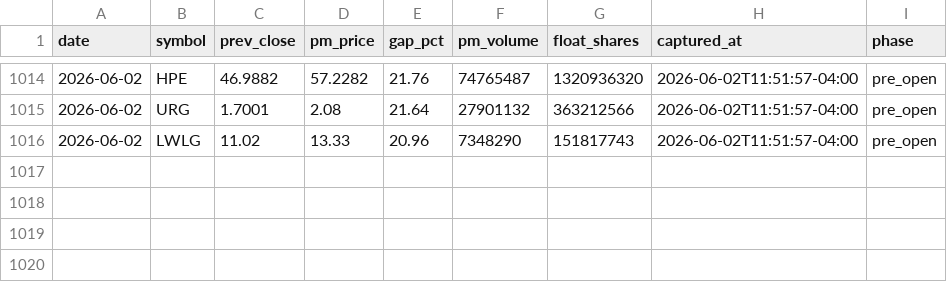
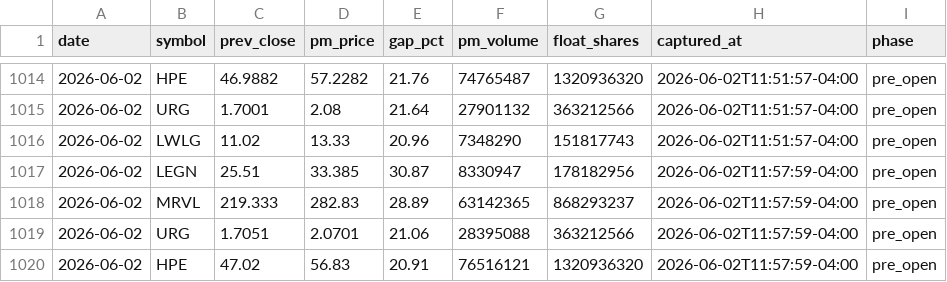
Before and after one commit to emart-ai/dailytrade, a CSV file: data/setups.csv, drawn as a sheet; only a part is shown, gaps mark what is left out.

Commit message:
scan: 2026-06-02T15:58Z

```diff
--- a/data/setups.csv
+++ b/data/setups.csv
@@ -1016 +1016,5 @@ date,symbol,prev_close,pm_price,gap_pct,pm_volume,float_shares,captured_at,phase
 2026-06-02,LWLG,11.02,13.33,20.96,7348290,151817743,2026-06-02T11:51:57-04:00,pre_open
+2026-06-02,LEGN,25.51,33.385,30.87,8330947,178182956,2026-06-02T11:57:59-04:00,pre_open
+2026-06-02,MRVL,219.333,282.83,28.89,63142365,868293237,2026-06-02T11:57:59-04:00,pre_open
+2026-06-02,URG,1.7051,2.0701,21.06,28395088,363212566,2026-06-02T11:57:59-04:00,pre_open
+2026-06-02,HPE,47.02,56.83,20.91,76516121,1320936320,2026-06-02T11:57:59-04:00,pre_open
```
